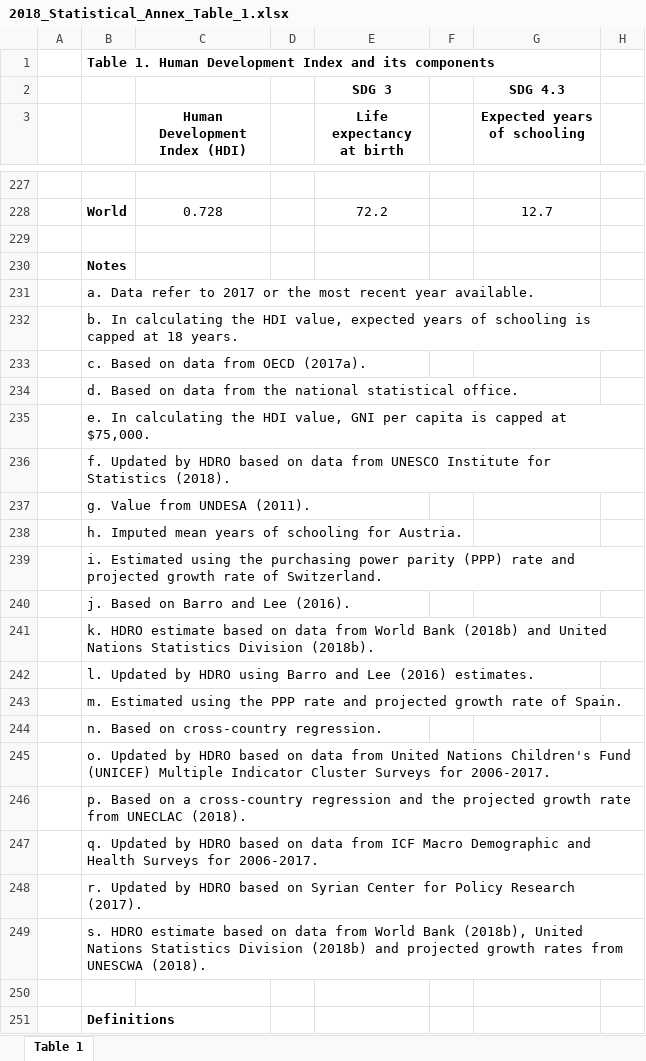
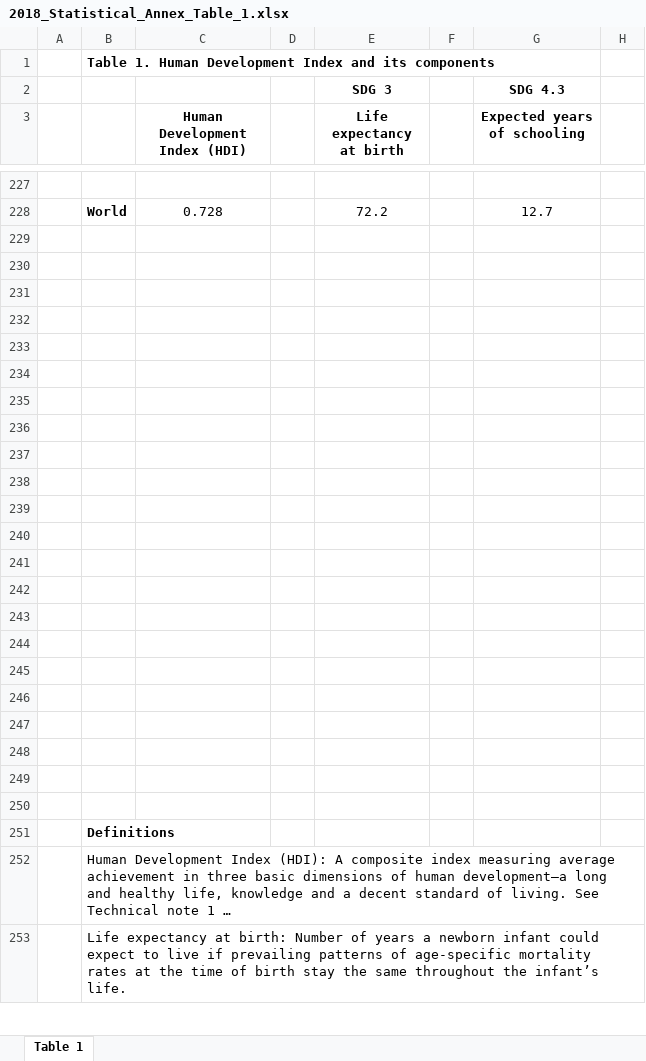
Before and after one commit to Mayrav579/789, an Excel workbook: 2018_Statistical_Annex_Table_1.xlsx, sheet Table 1, drawn as a sheet; only a part is shown, gaps mark what is left out; the shorter side is filled out with more unchanged rows; long unchanged cells end in …; values as stored, in another font and other column widths than the file's, no borders; the diff names each change by its address in the sheet, - before the commit and + after, or states it on an @@ line.

```diff
--- a/2018_Statistical_Annex_Table_1.xlsx (sheet Table 1)
+++ b/2018_Statistical_Annex_Table_1.xlsx (sheet Table 1)
-B230: Notes
+B230: (empty)
-B231: a. Data refer to 2017 or the most recent year available.
+B231: (empty)
-B232: b. In calculating the HDI value, expected years of schooling is capped at 18 years.
+B232: (empty)
-B233: c. Based on data from OECD (2017a).
+B233: (empty)
-B234: d. Based on data from the national statistical office.
+B234: (empty)
-B235: e. In calculating the HDI value, GNI per capita is capped at $75,000.
+B235: (empty)
-B236: f. Updated by HDRO based on data from UNESCO Institute for Statistics (2018).
+B236: (empty)
-B237: g. Value from UNDESA (2011).
+B237: (empty)
-B238: h. Imputed mean years of schooling for Austria.
+B238: (empty)
-B239: i. Estimated using the purchasing power parity (PPP) rate and projected growth rate of Switzerland.
+B239: (empty)
-B240: j. Based on Barro and Lee (2016).
+B240: (empty)
-B241: k. HDRO estimate based on data from World Bank (2018b) and United Nations Statistics Division (2018b).
+B241: (empty)
-B242: l. Updated by HDRO using Barro and Lee (2016) estimates.
+B242: (empty)
-B243: m. Estimated using the PPP rate and projected growth rate of Spain.
+B243: (empty)
-B244: n. Based on cross-country regression.
+B244: (empty)
-B245: o. Updated by HDRO based on data from United Nations Children's Fund (UNICEF) Multiple Indicator Cluster Surveys for 2006-2017.
+B245: (empty)
-B246: p. Based on a cross-country regression and the projected growth rate from UNECLAC (2018).
+B246: (empty)
-B247: q. Updated by HDRO based on data from ICF Macro Demographic and Health Surveys for 2006-2017.
+B247: (empty)
-B248: r. Updated by HDRO based on Syrian Center for Policy Research (2017).
+B248: (empty)
-B249: s. HDRO estimate based on data from World Bank (2018b), United Nations Statistics Division (2018b) and projected growth rates from UNESCWA (2018).
+B249: (empty)
```
Also changed, not shown: 1 other file.
